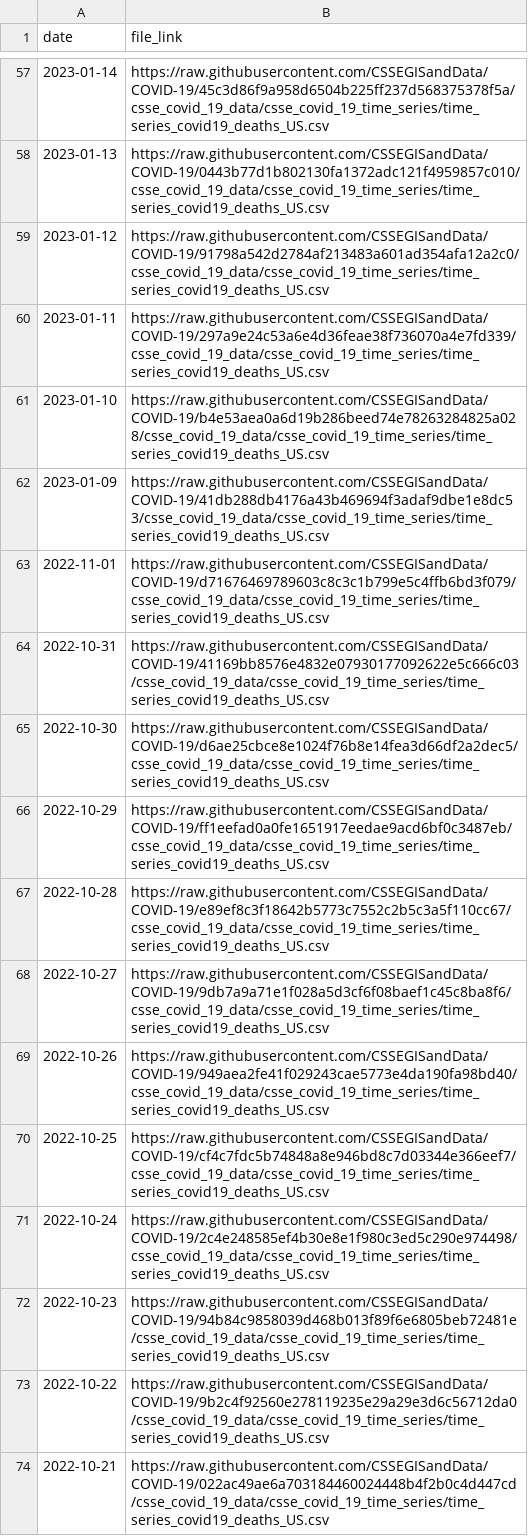
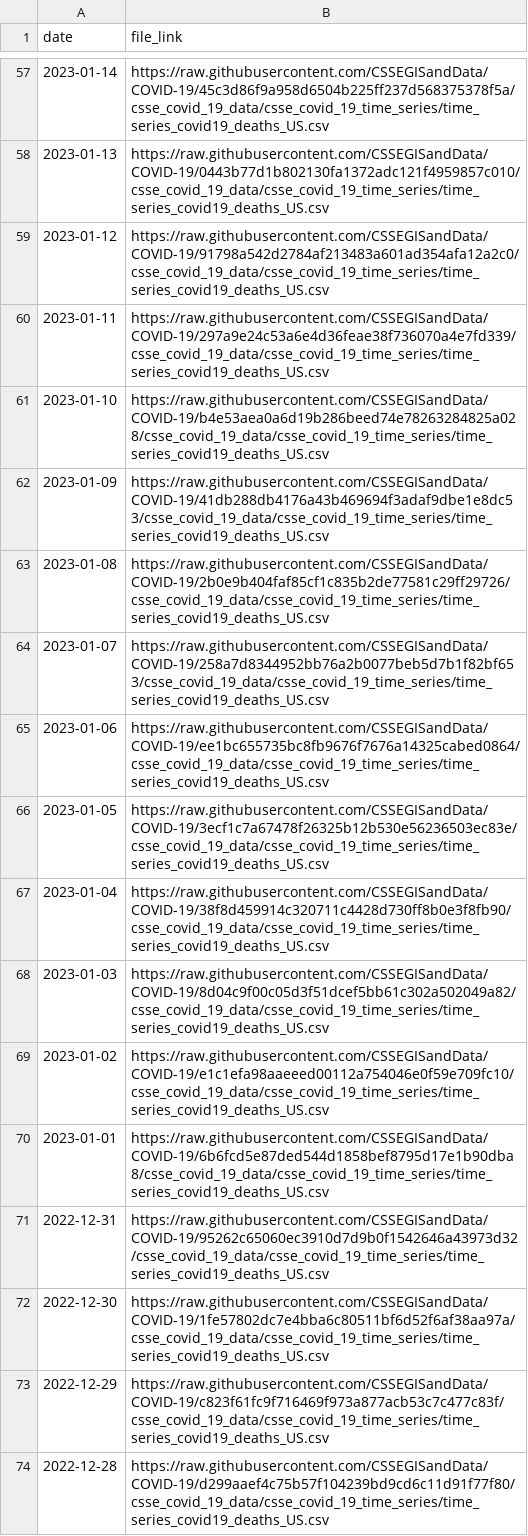
Before and after one commit to lshandross/covidData, a CSV file: data/jhu_us_deaths_data_links.csv, drawn as a sheet; only a part is shown, gaps mark what is left out; the shorter side is filled out with more unchanged rows; the diff covers the shown part only.

```diff
--- a/data/jhu_us_deaths_data_links.csv
+++ b/data/jhu_us_deaths_data_links.csv
@@ -62 +62,13 @@
 2023-01-09,"https://raw.githubusercontent.com/CSSEGISandData/COVID-19/41db288db4176a43b469694f3adaf9dbe1e8dc53/csse_covid_19_data/csse_covid_19_time_series/time_series_covid19_deaths_US.csv"
+2023-01-08,"https://raw.githubusercontent.com/CSSEGISandData/COVID-19/2b0e9b404faf85cf1c835b2de77581c29ff29726/csse_covid_19_data/csse_covid_19_time_series/time_series_covid19_deaths_US.csv"
+2023-01-07,"https://raw.githubusercontent.com/CSSEGISandData/COVID-19/258a7d8344952bb76a2b0077beb5d7b1f82bf653/csse_covid_19_data/csse_covid_19_time_series/time_series_covid19_deaths_US.csv"
+2023-01-06,"https://raw.githubusercontent.com/CSSEGISandData/COVID-19/ee1bc655735bc8fb9676f7676a14325cabed0864/csse_covid_19_data/csse_covid_19_time_series/time_series_covid19_deaths_US.csv"
+2023-01-05,"https://raw.githubusercontent.com/CSSEGISandData/COVID-19/3ecf1c7a67478f26325b12b530e56236503ec83e/csse_covid_19_data/csse_covid_19_time_series/time_series_covid19_deaths_US.csv"
+2023-01-04,"https://raw.githubusercontent.com/CSSEGISandData/COVID-19/38f8d459914c320711c4428d730ff8b0e3f8fb90/csse_covid_19_data/csse_covid_19_time_series/time_series_covid19_deaths_US.csv"
+2023-01-03,"https://raw.githubusercontent.com/CSSEGISandData/COVID-19/8d04c9f00c05d3f51dcef5bb61c302a502049a82/csse_covid_19_data/csse_covid_19_time_series/time_series_covid19_deaths_US.csv"
+2023-01-02,"https://raw.githubusercontent.com/CSSEGISandData/COVID-19/e1c1efa98aaeeed00112a754046e0f59e709fc10/csse_covid_19_data/csse_covid_19_time_series/time_series_covid19_deaths_US.csv"
+2023-01-01,"https://raw.githubusercontent.com/CSSEGISandData/COVID-19/6b6fcd5e87ded544d1858bef8795d17e1b90dba8/csse_covid_19_data/csse_covid_19_time_series/time_series_covid19_deaths_US.csv"
+2022-12-31,"https://raw.githubusercontent.com/CSSEGISandData/COVID-19/95262c65060ec3910d7d9b0f1542646a43973d32/csse_covid_19_data/csse_covid_19_time_series/time_series_covid19_deaths_US.csv"
+2022-12-30,"https://raw.githubusercontent.com/CSSEGISandData/COVID-19/1fe57802dc7e4bba6c80511bf6d52f6af38aa97a/csse_covid_19_data/csse_covid_19_time_series/time_series_covid19_deaths_US.csv"
+2022-12-29,"https://raw.githubusercontent.com/CSSEGISandData/COVID-19/c823f61fc9f716469f973a877acb53c7c477c83f/csse_covid_19_data/csse_covid_19_time_series/time_series_covid19_deaths_US.csv"
+2022-12-28,"https://raw.githubusercontent.com/CSSEGISandData/COVID-19/d299aaef4c75b57f104239bd9cd6c11d91f77f80/csse_covid_19_data/csse_covid_19_time_series/time_series_covid19_deaths_US.csv"
```
Also changed, not shown: 11 added rows elsewhere in this file.
